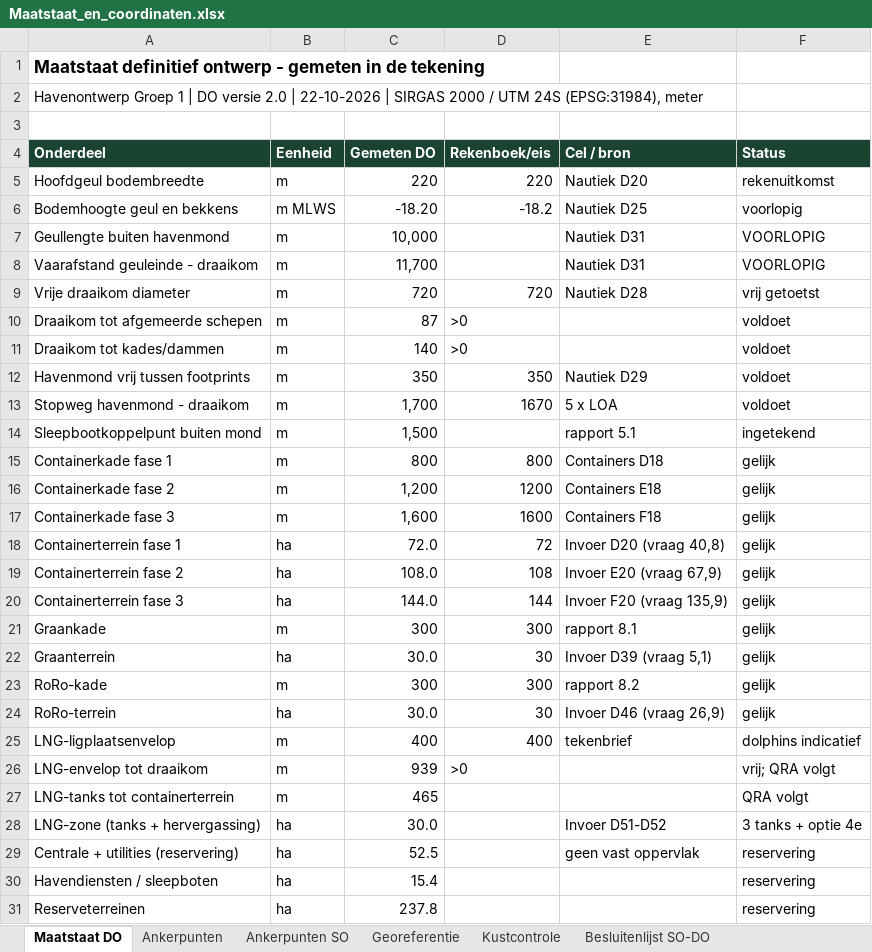
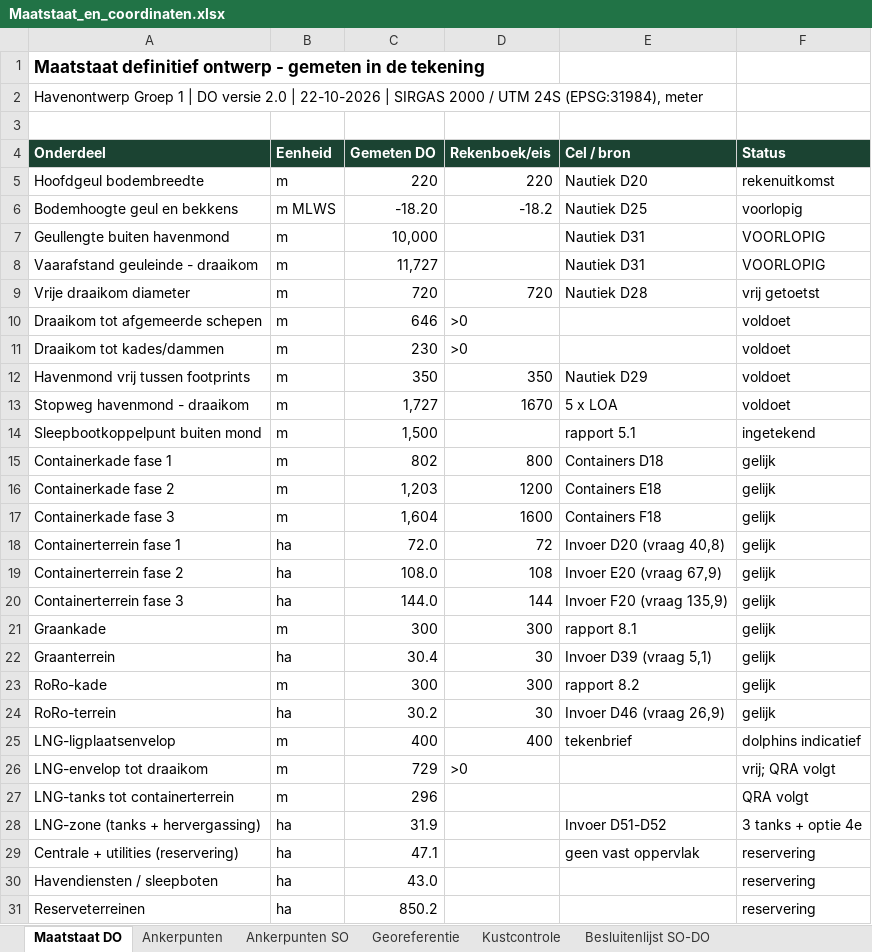
Before and after one commit to Rutmer2004/Leafletmap, an Excel workbook: Maatstaat/Maatstaat_en_coordinaten.xlsx, sheet Maatstaat DO, drawn as a sheet; only a part is shown; values as stored, in another font and other column widths than the file's, no borders; the diff covers the shown part only; the diff names each change by its address in the sheet, - before the commit and + after, or states it on an @@ line.

```diff
--- a/Maatstaat/Maatstaat_en_coordinaten.xlsx (sheet Maatstaat DO)
+++ b/Maatstaat/Maatstaat_en_coordinaten.xlsx (sheet Maatstaat DO)
-C8 (Gemeten DO): 11,700
+C8 (Gemeten DO): 11,727
-C10 (Gemeten DO): 87
+C10 (Gemeten DO): 646
-C11 (Gemeten DO): 140
+C11 (Gemeten DO): 230
-C13 (Gemeten DO): 1,700
+C13 (Gemeten DO): 1,727
-C15 (Gemeten DO): 800
+C15 (Gemeten DO): 802
-C16 (Gemeten DO): 1,200
+C16 (Gemeten DO): 1,203
-C17 (Gemeten DO): 1,600
+C17 (Gemeten DO): 1,604
-C22 (Gemeten DO): 30.0
+C22 (Gemeten DO): 30.4
-C24 (Gemeten DO): 30.0
+C24 (Gemeten DO): 30.2
-C26 (Gemeten DO): 939
+C26 (Gemeten DO): 729
-C27 (Gemeten DO): 465
+C27 (Gemeten DO): 296
-C28 (Gemeten DO): 30.0
+C28 (Gemeten DO): 31.9
-C29 (Gemeten DO): 52.5
+C29 (Gemeten DO): 47.1
-C30 (Gemeten DO): 15.4
+C30 (Gemeten DO): 43.0
-C31 (Gemeten DO): 237.8
+C31 (Gemeten DO): 850.2
```
Also changed, not shown: 7 edited cells elsewhere in this sheet, sheet Ankerpunten, sheet Besluitenlijst SO-DO, Onderbouwing/Rekenboek_herontwerp_bijgewerkt.xlsx, 19 other files.
